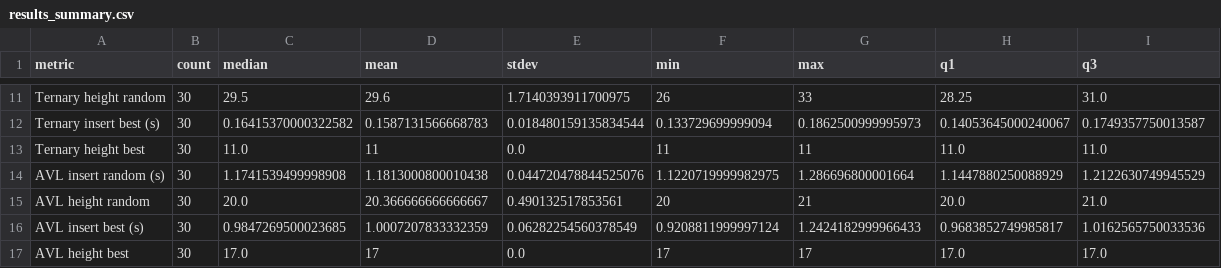
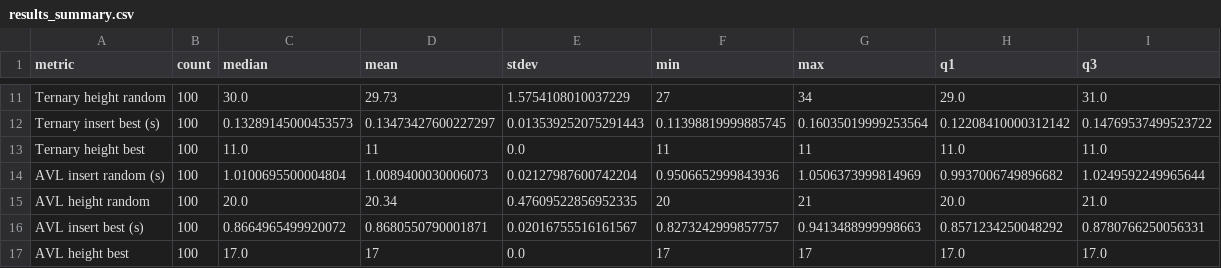
Before and after one commit to Fenix085/Algorithms-assignment, a CSV file: assignment_2/results/results_summary.csv, drawn as a sheet; only a part is shown, gaps mark what is left out; the diff covers the shown part only; the diff names each change by its address in the sheet, - before the commit and + after, or states it on an @@ line.

```diff
--- a/assignment_2/results/results_summary.csv
+++ b/assignment_2/results/results_summary.csv
-B11:B17 (count): 30
+B11:B17 (count): 100
-C11 (median): 29.5
+C11 (median): 30.0
-D11 (mean): 29.6
+D11 (mean): 29.73
-E11 (stdev): 1.7140393911700975
+E11 (stdev): 1.5754108010037229
-F11 (min): 26
+F11 (min): 27
-G11 (max): 33
+G11 (max): 34
-H11 (q1): 28.25
+H11 (q1): 29.0
-C12 (median): 0.16415370000322582
+C12 (median): 0.13289145000453573
-D12 (mean): 0.1587131566668783
+D12 (mean): 0.13473427600227297
-E12 (stdev): 0.018480159135834544
+E12 (stdev): 0.013539252075291443
-F12 (min): 0.133729699999094
+F12 (min): 0.11398819999885745
-G12 (max): 0.1862500999995973
+G12 (max): 0.16035019999253564
-H12 (q1): 0.14053645000240067
+H12 (q1): 0.12208410000312142
-I12 (q3): 0.1749357750013587
+I12 (q3): 0.14769537499523722
-C14 (median): 1.1741539499998908
+C14 (median): 1.0100695500004804
-D14 (mean): 1.1813000800010438
+D14 (mean): 1.0089400030006073
-E14 (stdev): 0.044720478844525076
+E14 (stdev): 0.02127987600742204
-F14 (min): 1.1220719999982975
+F14 (min): 0.9506652999843936
-G14 (max): 1.286696800001664
+G14 (max): 1.0506373999814969
-H14 (q1): 1.1447880250088929
+H14 (q1): 0.9937006749896682
-I14 (q3): 1.2122630749945529
+I14 (q3): 1.0249592249965644
-D15 (mean): 20.366666666666667
+D15 (mean): 20.34
-E15 (stdev): 0.490132517853561
+E15 (stdev): 0.47609522856952335
-C16 (median): 0.9847269500023685
+C16 (median): 0.8664965499920072
-D16 (mean): 1.0007207833332359
+D16 (mean): 0.8680550790001871
-E16 (stdev): 0.06282254560378549
+E16 (stdev): 0.02016755516161567
-F16 (min): 0.9208811999997124
+F16 (min): 0.8273242999857757
-G16 (max): 1.2424182999966433
+G16 (max): 0.9413488999998663
-H16 (q1): 0.9683852749985817
+H16 (q1): 0.8571234250048292
-I16 (q3): 1.0162565750033536
+I16 (q3): 0.8780766250056331
```
Also changed, not shown: 62 edited cells elsewhere in this file, assignment_1/results/sorting_results.csv, assignment_1/results/sorting_results_pivots.csv, 10 other files.
